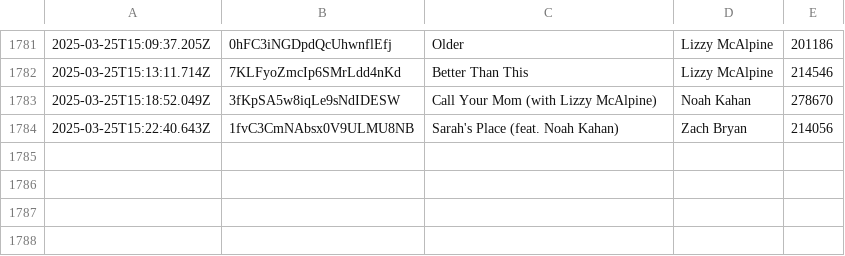
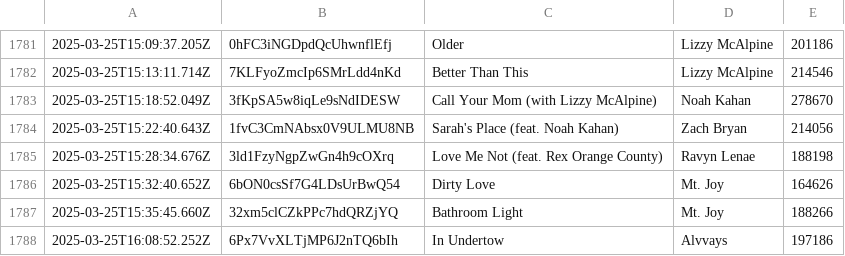
Before and after one commit to katemcgraw0/spotify-data-tracker, a CSV file: spotify_history_03.csv, drawn as a sheet; only a part is shown, gaps mark what is left out.

```diff
--- a/spotify_history_03.csv
+++ b/spotify_history_03.csv
@@ -1784 +1784,5 @@
 2025-03-25T15:22:40.643Z,1fvC3CmNAbsx0V9ULMU8NB,Sarah's Place (feat. Noah Kahan),Zach Bryan,214056
+2025-03-25T15:28:34.676Z,3ld1FzyNgpZwGn4h9cOXrq,Love Me Not (feat. Rex Orange County),Ravyn Lenae,188198
+2025-03-25T15:32:40.652Z,6bON0csSf7G4LDsUrBwQ54,Dirty Love,Mt. Joy,164626
+2025-03-25T15:35:45.660Z,32xm5clCZkPPc7hdQRZjYQ,Bathroom Light,Mt. Joy,188266
+2025-03-25T16:08:52.252Z,6Px7VvXLTjMP6J2nTQ6bIh,In Undertow,Alvvays,197186
```
